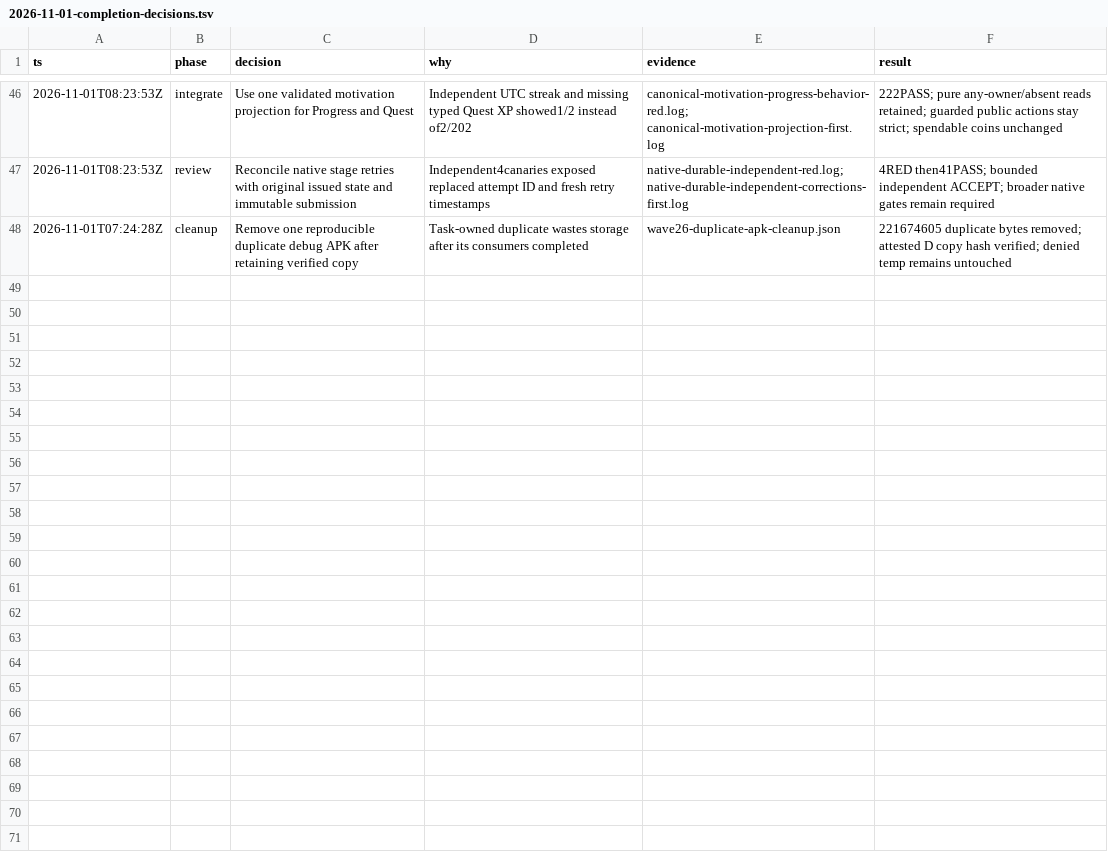
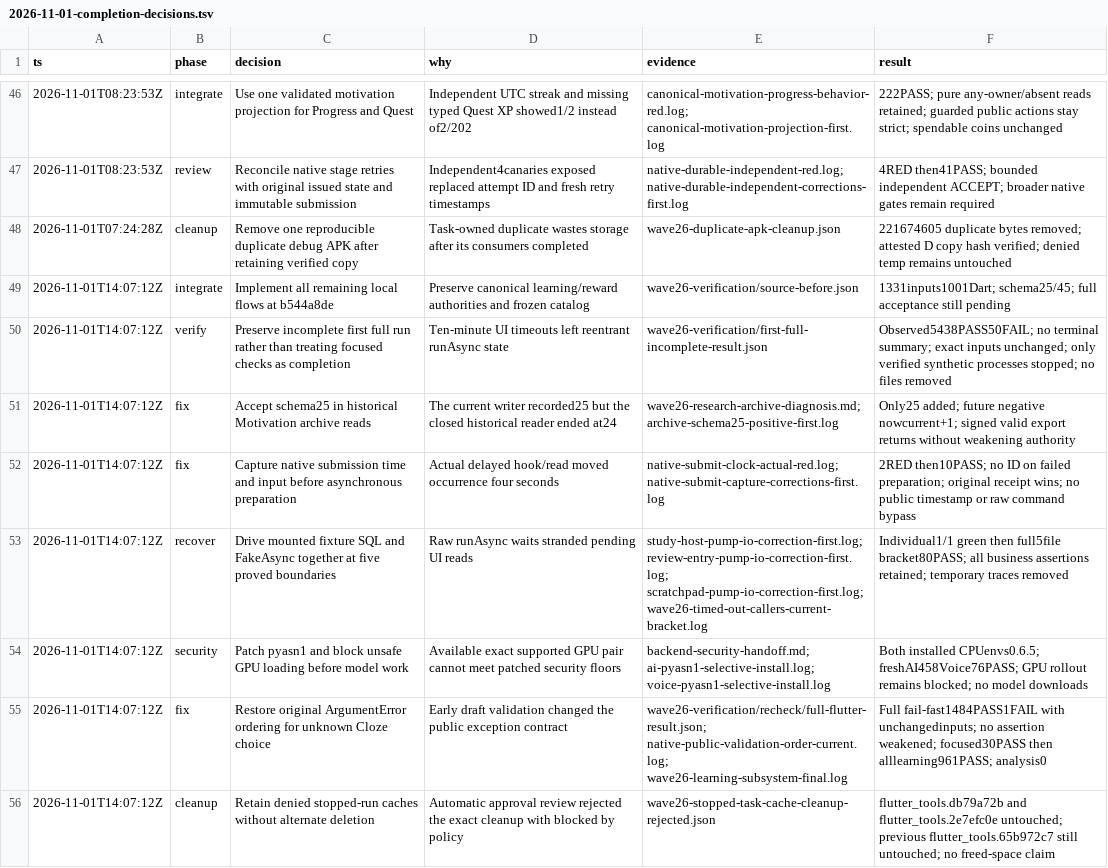
Before and after one commit to Phoomxo/LexiQuest, a TSV file: docs/field/2026-11-01-completion-decisions.tsv, drawn as a sheet; only a part is shown, gaps mark what is left out; the diff names each change by its address in the sheet, - before the commit and + after, or states it on an @@ line.

```diff
--- a/docs/field/2026-11-01-completion-decisions.tsv
+++ b/docs/field/2026-11-01-completion-decisions.tsv
+row 49: 2026-11-01T14:07:12Z | integrate | Implement all remaining local flows at b544a8de | Preserve canonical learning/reward authorities and frozen catalog | wave26-verification/source-before.json | 1331inputs1001Dart; schema25/45; full acceptance still pending
+row 50: 2026-11-01T14:07:12Z | verify | Preserve incomplete first full run rather than treating focused checks as completion | Ten-minute UI timeouts left reentrant runAsync state | wave26-verification/first-full-incomplete-result.json | Observed5438PASS50FAIL; no terminal summary; exact inputs unchanged; only verified synthetic processes stopped; no files removed
+row 51: 2026-11-01T14:07:12Z | fix | Accept schema25 in historical Motivation archive reads | The current writer recorded25 but the closed historical reader ended at24 | wave26-research-archive-diagnosis.md; archive-schema25-positive-first.log | Only25 added; future negative nowcurrent+1; signed valid export returns without weakening authority
+row 52: 2026-11-01T14:07:12Z | fix | Capture native submission time and input before asynchronous preparation | Actual delayed hook/read moved occurrence four seconds | native-submit-clock-actual-red.log; native-submit-capture-corrections-first.log | 2RED then10PASS; no ID on failed preparation; original receipt wins; no public timestamp or raw command bypass
+row 53: 2026-11-01T14:07:12Z | recover | Drive mounted fixture SQL and FakeAsync together at five proved boundaries | Raw runAsync waits stranded pending UI reads | study-host-pump-io-correction-first.log; review-entry-pump-io-correction-first.log; scratchpad-pump-io-correction-first.log; wave26-timed-out-callers-current-bracket.log | Individual1/1 green then full5file bracket80PASS; all business assertions retained; temporary traces removed
+row 54: 2026-11-01T14:07:12Z | security | Patch pyasn1 and block unsafe GPU loading before model work | Available exact supported GPU pair cannot meet patched security floors | backend-security-handoff.md; ai-pyasn1-selective-install.log; voice-pyasn1-selective-install.log | Both installed CPUenvs0.6.5; freshAI458Voice76PASS; GPU rollout remains blocked; no model downloads
+row 55: 2026-11-01T14:07:12Z | fix | Restore original ArgumentError ordering for unknown Cloze choice | Early draft validation changed the public exception contract | wave26-verification/recheck/full-flutter-result.json; native-public-validation-order-current.log; wave26-learning-subsystem-final.log | Full fail-fast1484PASS1FAIL with unchangedinputs; no assertion weakened; focused30PASS then alllearning961PASS; analysis0
+row 56: 2026-11-01T14:07:12Z | cleanup | Retain denied stopped-run caches without alternate deletion | Automatic approval review rejected the exact cleanup with blocked by policy | wave26-stopped-task-cache-cleanup-rejected.json | flutter_tools.db79a72b and flutter_tools.2e7efc0e untouched; previous flutter_tools.65b972c7 still untouched; no freed-space claim
```
Also changed, not shown: 3 other files.
